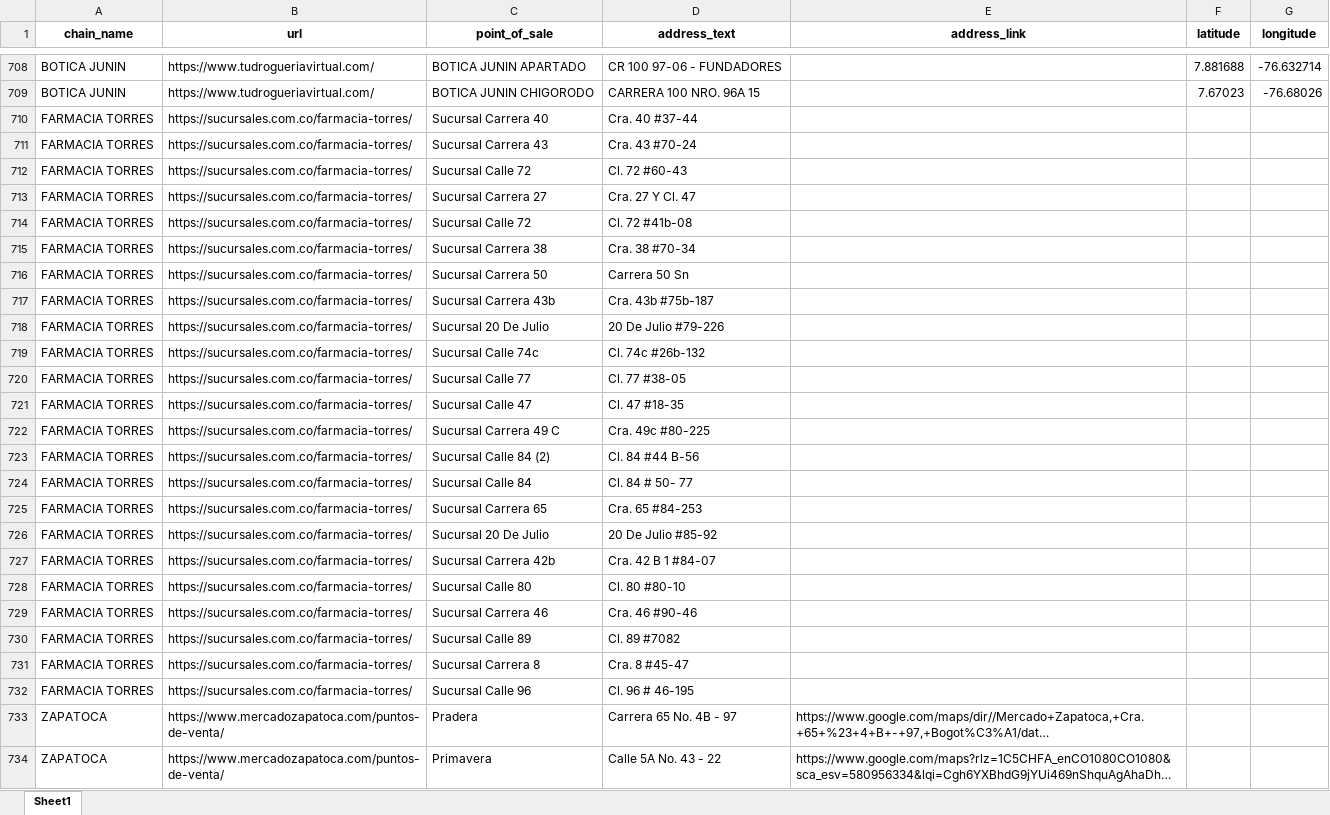
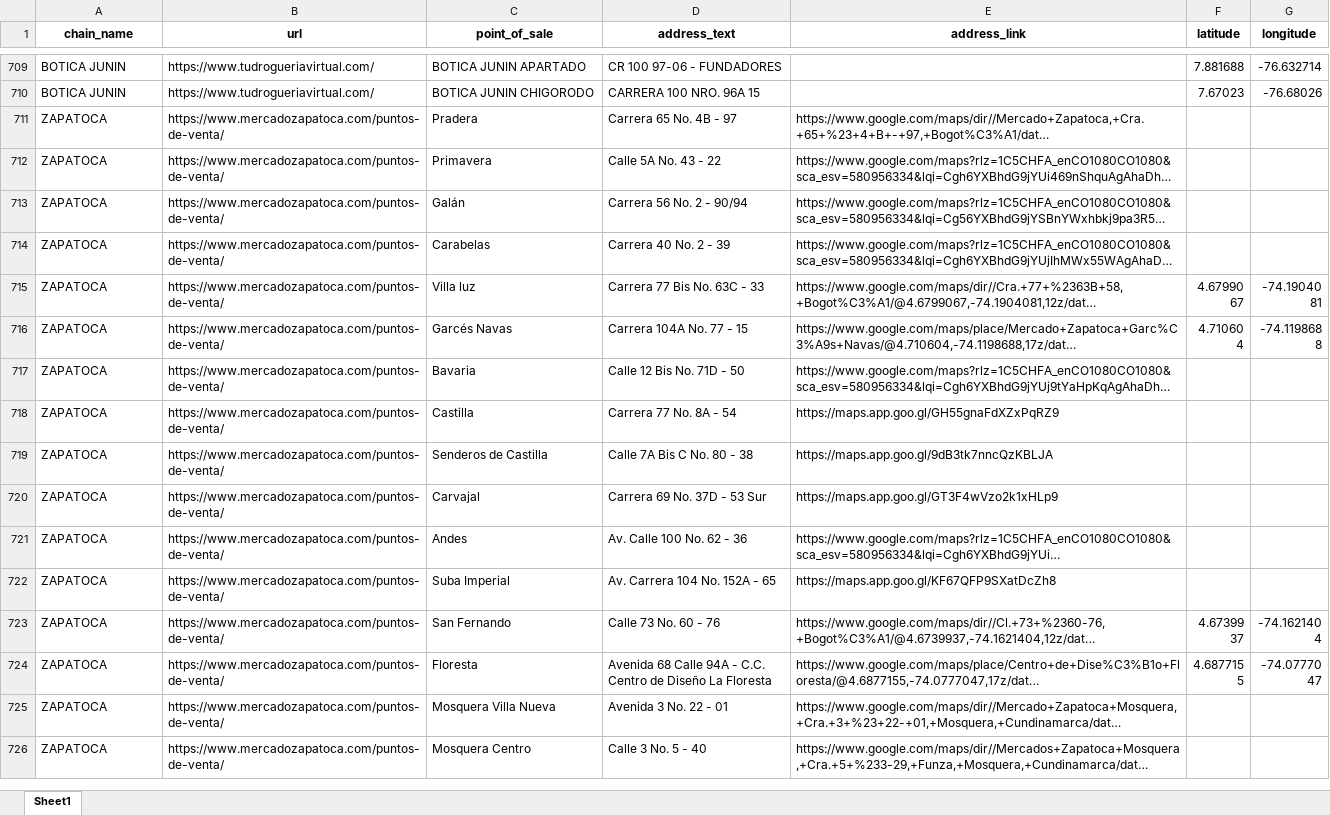
Before and after one commit to FranciscoFonseca1005/Points-of-sells---Web-Scrapping, an Excel workbook: output/stores.xlsx, sheet Sheet1, drawn as a sheet; only a part is shown, gaps mark what is left out; the shorter side is filled out with more unchanged rows; long unchanged cells end in …; values as stored, in another font and other column widths than the file's, no borders; removed rows and columns are numbered as before the commit, all else as after; the diff covers the shown part only; the diff names each change by its address in the sheet, - before the commit and + after, or states it on an @@ line.

```diff
--- a/output/stores.xlsx (sheet Sheet1)
+++ b/output/stores.xlsx (sheet Sheet1)
-row 710: FARMACIA TORRES | https://sucursales.com.co/farmacia-torres/ | Sucursal Carrera 40 | Cra. 40 #37-44
-row 711: FARMACIA TORRES | https://sucursales.com.co/farmacia-torres/ | Sucursal Carrera 43 | Cra. 43 #70-24
-row 712: FARMACIA TORRES | https://sucursales.com.co/farmacia-torres/ | Sucursal Calle 72 | Cl. 72 #60-43
-row 713: FARMACIA TORRES | https://sucursales.com.co/farmacia-torres/ | Sucursal Carrera 27 | Cra. 27 Y Cl. 47
-row 714: FARMACIA TORRES | https://sucursales.com.co/farmacia-torres/ | Sucursal Calle 72 | Cl. 72 #41b-08
-row 715: FARMACIA TORRES | https://sucursales.com.co/farmacia-torres/ | Sucursal Carrera 38 | Cra. 38 #70-34
-row 716: FARMACIA TORRES | https://sucursales.com.co/farmacia-torres/ | Sucursal Carrera 50 | Carrera 50 Sn
-row 717: FARMACIA TORRES | https://sucursales.com.co/farmacia-torres/ | Sucursal Carrera 43b | Cra. 43b #75b-187
-row 718: FARMACIA TORRES | https://sucursales.com.co/farmacia-torres/ | Sucursal 20 De Julio | 20 De Julio #79-226
-row 719: FARMACIA TORRES | https://sucursales.com.co/farmacia-torres/ | Sucursal Calle 74c | Cl. 74c #26b-132
-row 720: FARMACIA TORRES | https://sucursales.com.co/farmacia-torres/ | Sucursal Calle 77 | Cl. 77 #38-05
-row 721: FARMACIA TORRES | https://sucursales.com.co/farmacia-torres/ | Sucursal Calle 47 | Cl. 47 #18-35
-row 722: FARMACIA TORRES | https://sucursales.com.co/farmacia-torres/ | Sucursal Carrera 49 C | Cra. 49c #80-225
-row 723: FARMACIA TORRES | https://sucursales.com.co/farmacia-torres/ | Sucursal Calle 84 (2) | Cl. 84 #44 B-56
-row 724: FARMACIA TORRES | https://sucursales.com.co/farmacia-torres/ | Sucursal Calle 84 | Cl. 84 # 50- 77
-row 725: FARMACIA TORRES | https://sucursales.com.co/farmacia-torres/ | Sucursal Carrera 65 | Cra. 65 #84-253
-row 726: FARMACIA TORRES | https://sucursales.com.co/farmacia-torres/ | Sucursal 20 De Julio | 20 De Julio #85-92
-row 727: FARMACIA TORRES | https://sucursales.com.co/farmacia-torres/ | Sucursal Carrera 42b | Cra. 42 B 1 #84-07
-row 728: FARMACIA TORRES | https://sucursales.com.co/farmacia-torres/ | Sucursal Calle 80 | Cl. 80 #80-10
-row 729: FARMACIA TORRES | https://sucursales.com.co/farmacia-torres/ | Sucursal Carrera 46 | Cra. 46 #90-46
-row 730: FARMACIA TORRES | https://sucursales.com.co/farmacia-torres/ | Sucursal Calle 89 | Cl. 89 #7082
-row 731: FARMACIA TORRES | https://sucursales.com.co/farmacia-torres/ | Sucursal Carrera 8 | Cra. 8 #45-47
-row 732: FARMACIA TORRES | https://sucursales.com.co/farmacia-torres/ | Sucursal Calle 96 | Cl. 96 # 46-195
```
Also changed, not shown: 143 added rows and 5 edited cells elsewhere in this sheet, 11 other files.
